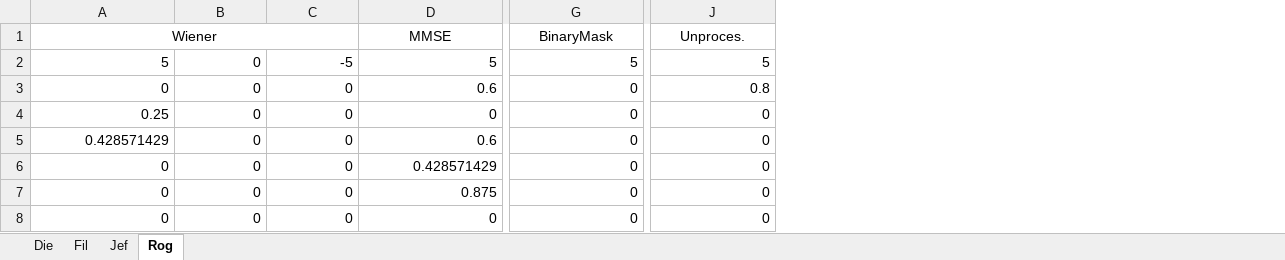
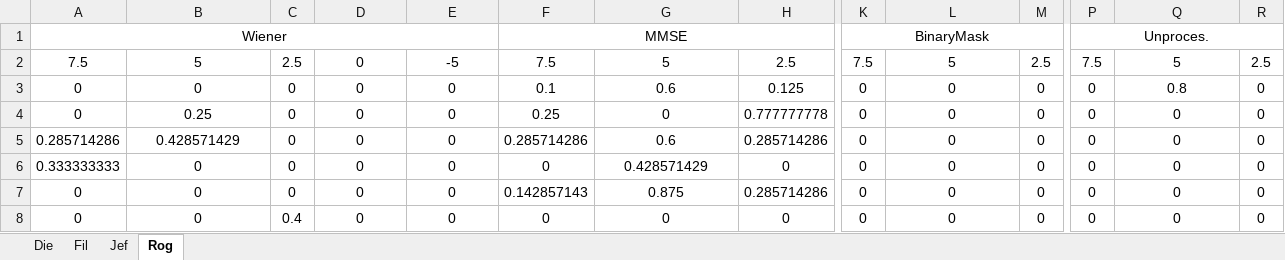
Before and after one commit to byfaith/interface_app_IC, an Excel workbook: online_proc/Data/NormoOuvintes/data.xlsx, sheet Rog, drawn as a sheet; only a part is shown, gaps mark what is left out; values as stored, in another font and other column widths than the file's, no borders; removed rows and columns are numbered as before the commit, all else as after; the diff covers the shown part only; the diff names each change by its address in the sheet, - before the commit and + after, or states it on an @@ line.

```diff
--- a/online_proc/Data/NormoOuvintes/data.xlsx (sheet Rog)
+++ b/online_proc/Data/NormoOuvintes/data.xlsx (sheet Rog)
+column A, rows 1-8: Wiener | 7.5 | 0 | 0 | 0.285714286 | 0.333333333 | 0 | 0
+column C, rows 2-8: 2.5 | 0 | 0 | 0 | 0 | 0 | 0.4
+column F, rows 1-8: MMSE | 7.5 | 0.1 | 0.25 | 0.285714286 | 0 | 0.142857143 | 0
+column H, rows 2-8: 2.5 | 0.125 | 0.777777778 | 0.285714286 | 0 | 0.285714286 | 0
+column K, rows 1-8: BinaryMask | 7.5 | 0 | 0 | 0 | 0 | 0 | 0
+column M, rows 2-8: 2.5 | 0 | 0 | 0 | 0 | 0 | 0
+column P, rows 1-8: Unproces. | 7.5 | 0 | 0 | 0 | 0 | 0 | 0
+column R, rows 2-8: 2.5 | 0 | 0 | 0 | 0 | 0 | 0
-B1: Wiener
+B1: (empty)
-A1:C1 merged
-G1: MMSE
+G1: (empty)
-D1:F1 merged
-L1: BinaryMask
+L1: (empty)
-G1:I1 merged
-Q1: Unproces.
+Q1: (empty)
-J1:L1 merged
-B2:B8 alignment: right
+B2:B8 alignment: center
-D2:E8 alignment: right
+D2:E8 alignment: center
-G2:G8 alignment: right
+G2:G8 alignment: center
-L2:L8 alignment: right
+L2:L8 alignment: center
-Q2:Q8 alignment: right
+Q2:Q8 alignment: center
```
Also changed, not shown: cell formats elsewhere in this sheet, sheet Jef, sheet Fil, 28 other files.
